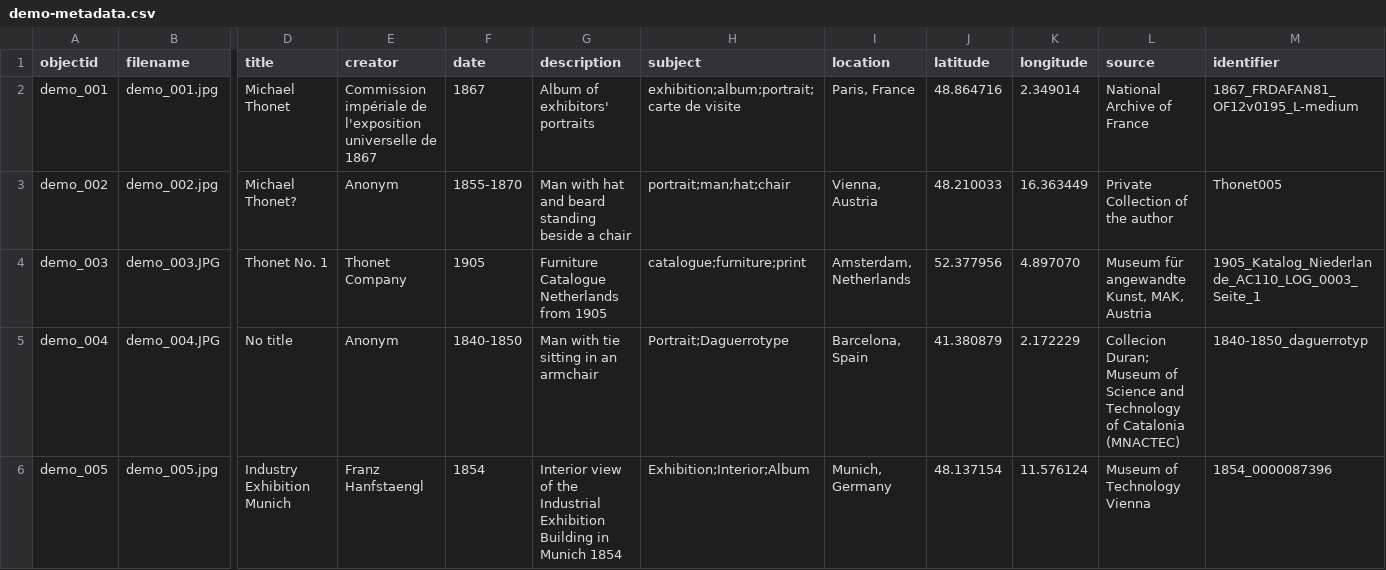
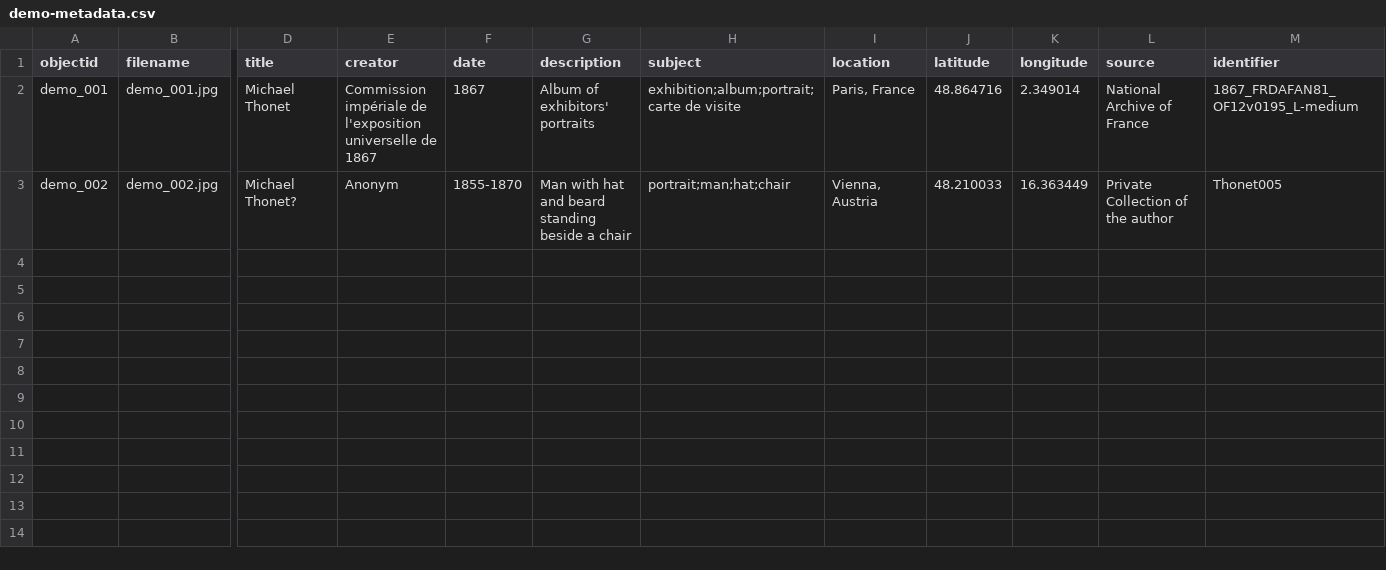
Before and after one commit to Fraukindermann/Mapping-Thonet, a CSV file: _data/demo-metadata.csv, drawn as a sheet; only a part is shown, gaps mark what is left out; rows hold the shown columns only; the diff names each change by its address in the sheet, - before the commit and + after, or states it on an @@ line.

Commit message:
Update demo-metadata.csv

```diff
--- a/_data/demo-metadata.csv
+++ b/_data/demo-metadata.csv
-row 4: demo_003 | demo_003.JPG | Thonet No. 1 | Thonet Company | 1905 | Furniture Catalogue Netherlands from 1905 | catalogue;furniture;print | Amsterdam, Netherlands | 52.377956 | 4.897070 | Museum für angewandte Kunst, MAK, Austria | 1905_Katalog_Niederlande_AC110_LOG_0003_Seite_1
-row 5: demo_004 | demo_004.JPG | No title | Anonym | 1840-1850 | Man with tie sitting in an armchair | Portrait;Daguerrotype | Barcelona, Spain | 41.380879 | 2.172229 | Collecion Duran; Museum of Science and Technology of Catalonia (MNACTEC) | 1840-1850_daguerrotyp
-row 6: demo_005 | demo_005.jpg | Industry Exhibition Munich | Franz Hanfstaengl | 1854 | Interior view of the Industrial Exhibition Building in Munich 1854 | Exhibition;Interior;Album | Munich, Germany | 48.137154 | 11.576124 | Museum of Technology Vienna | 1854_0000087396
```
